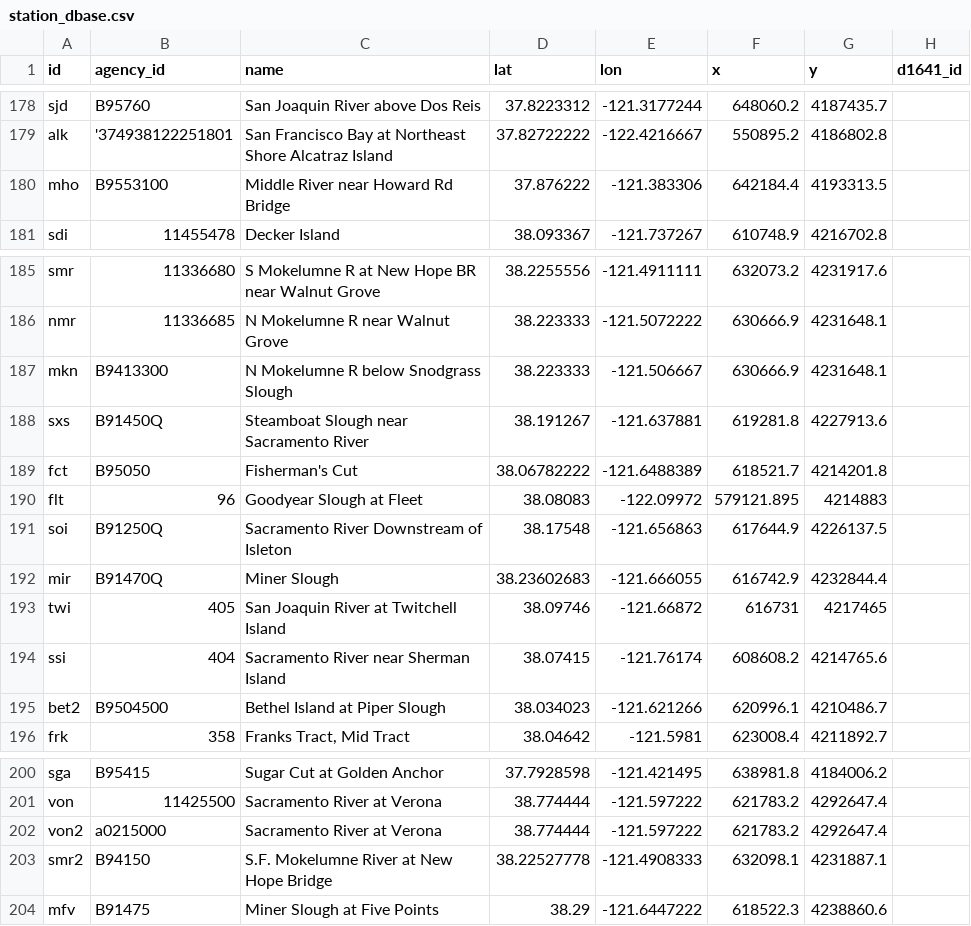
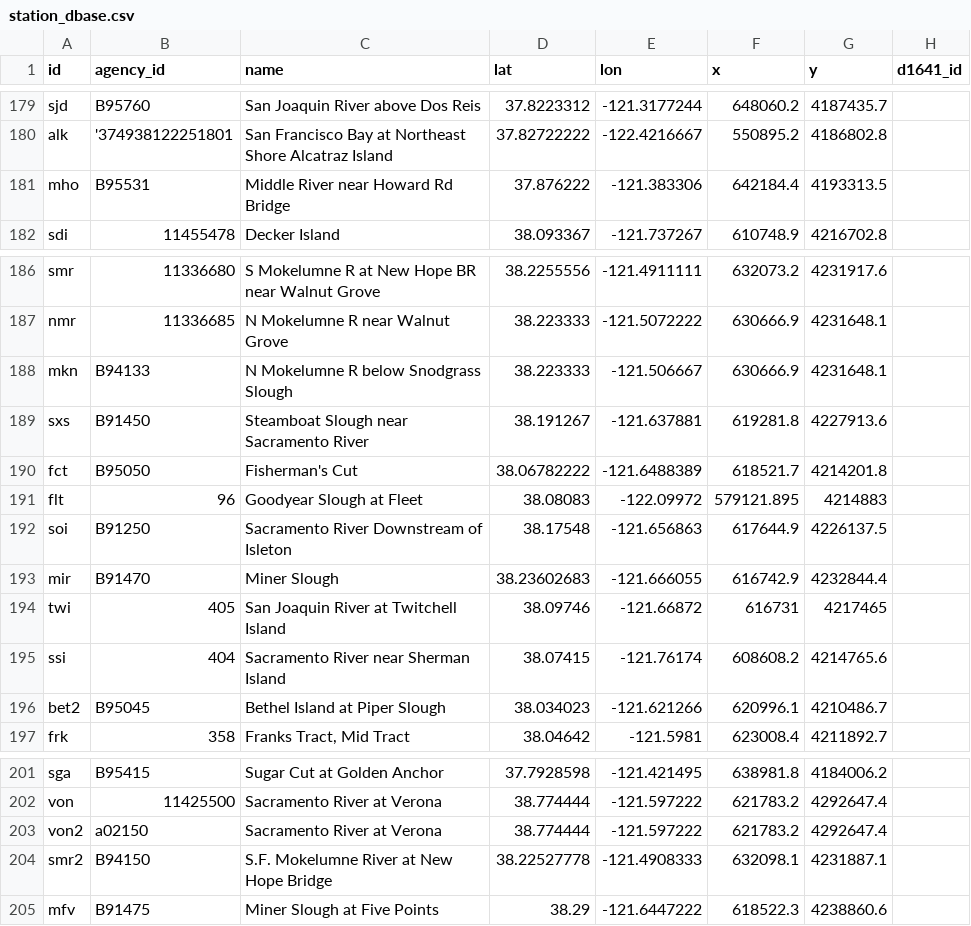
Before and after one commit to CADWRDeltaModeling/vtools3, a CSV file: vtools/datastore/station_dbase.csv, drawn as a sheet; only a part is shown, gaps mark what is left out; addresses are those after the commit; the diff covers the shown part only; the diff names each change by its address in the sheet, - before the commit and + after, or states it on an @@ line.

```diff
--- a/vtools/datastore/station_dbase.csv
+++ b/vtools/datastore/station_dbase.csv
-B181 (agency_id): B9553100
+B181 (agency_id): B95531
-B188 (agency_id): B9413300
+B188 (agency_id): B94133
-B189 (agency_id): B91450Q
+B189 (agency_id): B91450
-B192 (agency_id): B91250Q
+B192 (agency_id): B91250
-B193 (agency_id): B91470Q
+B193 (agency_id): B91470
-B196 (agency_id): B9504500
+B196 (agency_id): B95045
-B203 (agency_id): a0215000
+B203 (agency_id): a02150
```
Also changed, not shown: 1 added row and 15 edited cells elsewhere in this file.
